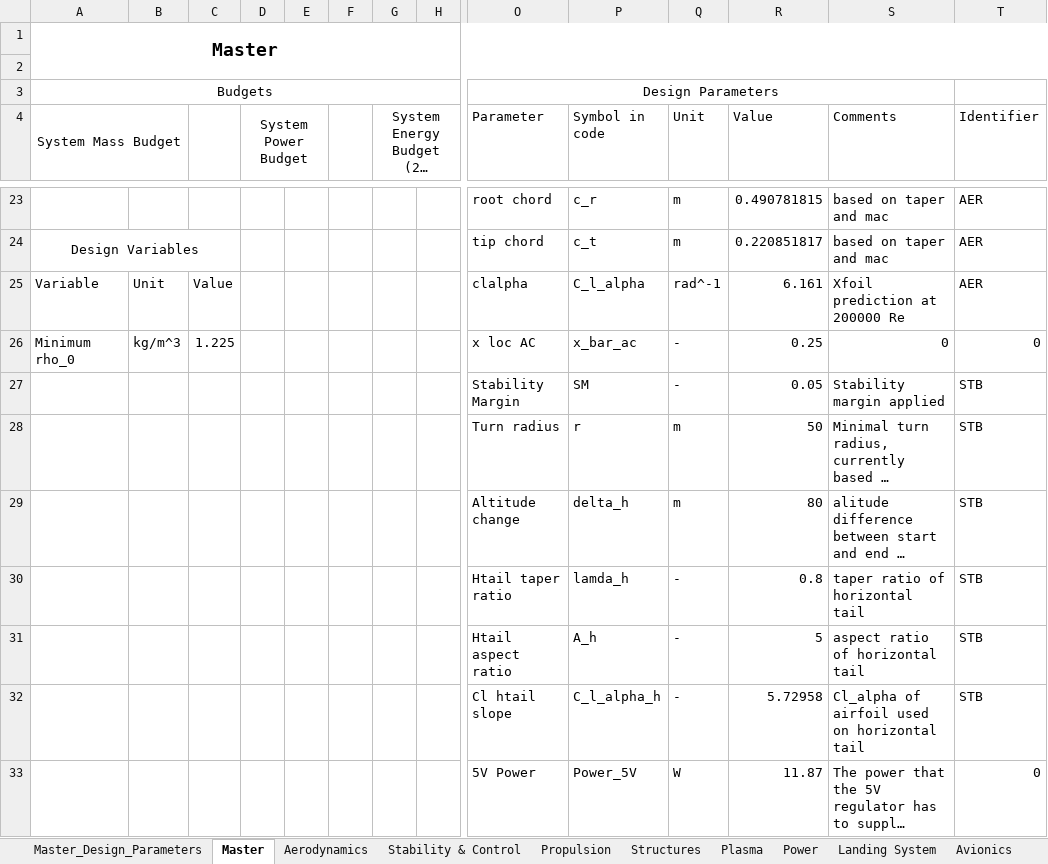
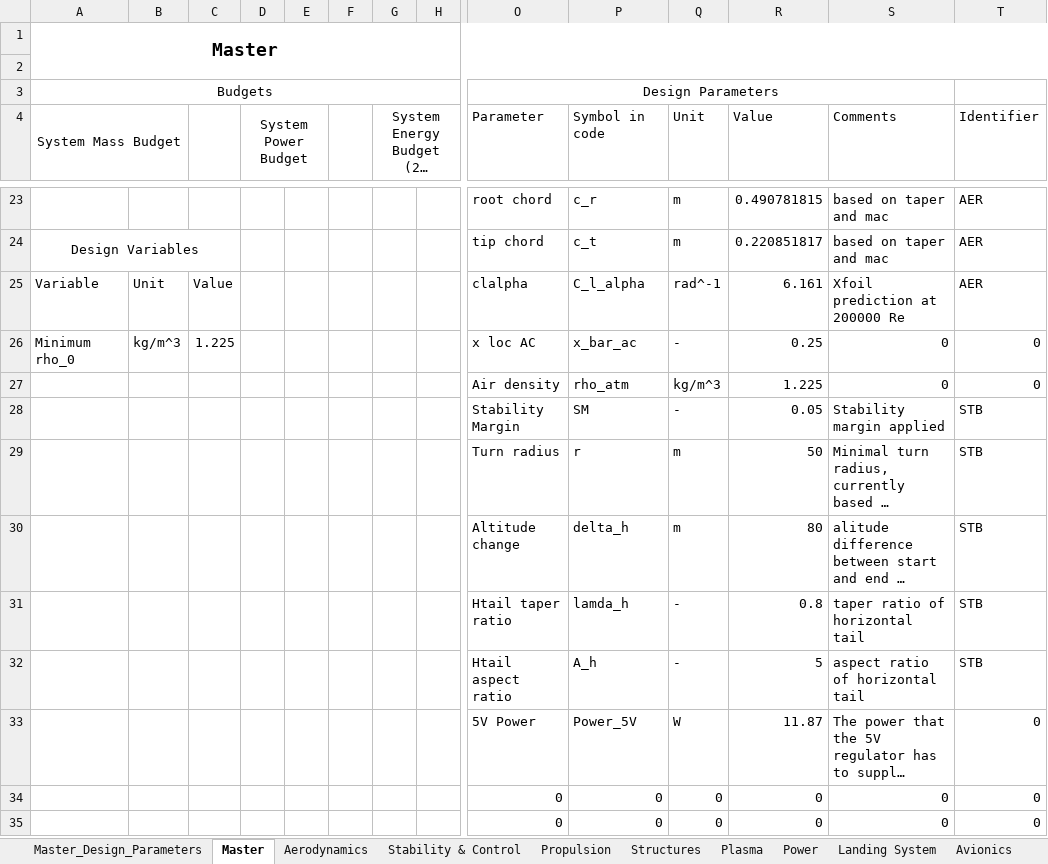
Before and after one commit to DanielsGor/DSE-Group16, an Excel workbook: Design Parameters/Design parameters interface.xlsx, sheet Master, drawn as a sheet; only a part is shown, gaps mark what is left out; the shorter side is filled out with more unchanged rows; long unchanged cells end in …; values as stored, in another font and other column widths than the file's, no borders; conditional formats and table styles not drawn; removed rows and columns are numbered as before the commit, all else as after; rows hold the shown columns only; the diff names each change by its address in the sheet, - before the commit and + after, or states it on an @@ line.

```diff
--- a/Design Parameters/Design parameters interface.xlsx (sheet Master)
+++ b/Design Parameters/Design parameters interface.xlsx (sheet Master)
+row 27:  |  |  |  |  |  |  |  | Air density | rho_atm | kg/m^3 | 1.225 | 0 | 0
-row 32:  |  |  |  |  |  |  |  | Cl htail slope | C_l_alpha_h | - | 5.72958 | Cl_alpha of airfoil used on horizontal tail | STB
```
Also changed, not shown: sheet Aerodynamics, sheet Master_Design_Parameters, formulas that keep their value, 7 other files.
